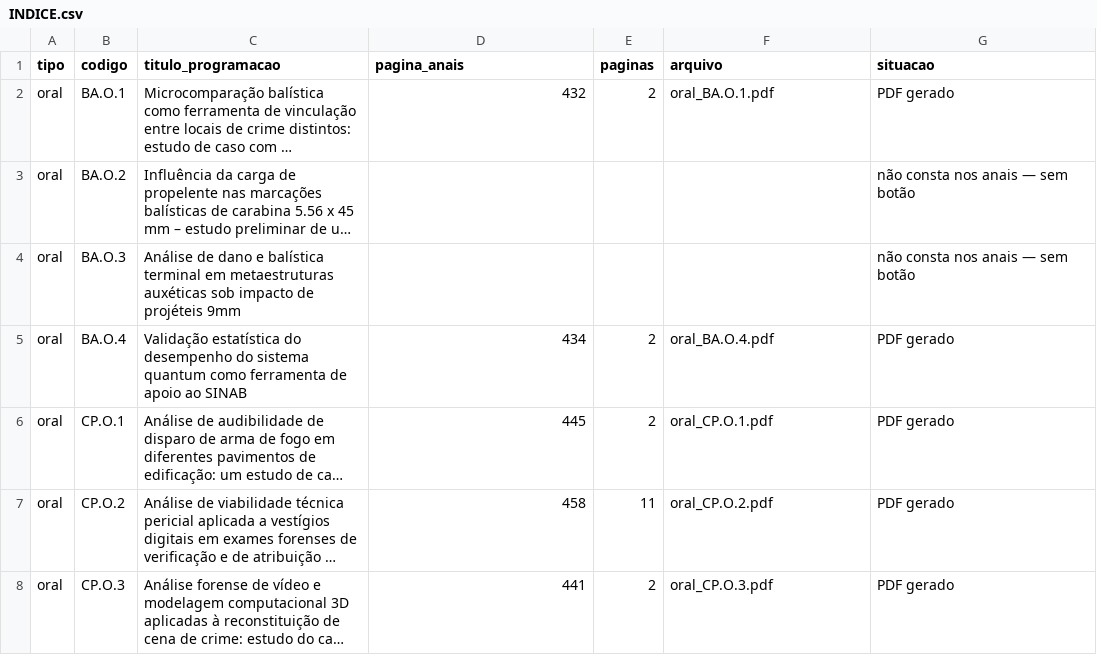
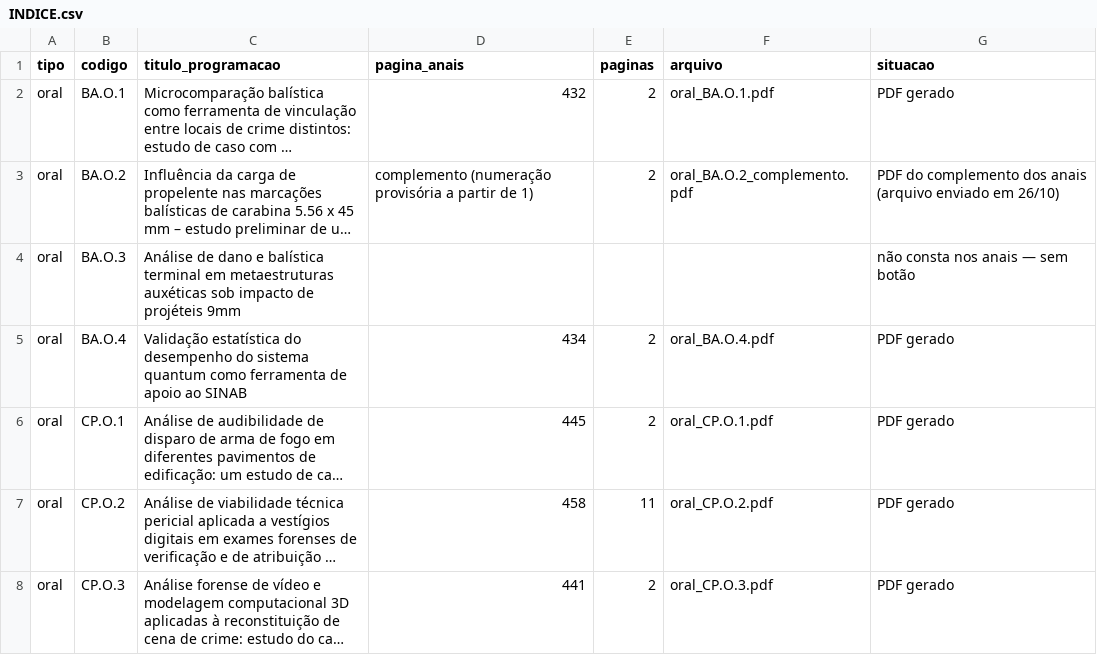
Before and after one commit to crdias8/cnc2026app, a CSV file: trabalhos/INDICE.csv, drawn as a sheet; only a part is shown; long unchanged cells end in …; the diff names each change by its address in the sheet, - before the commit and + after, or states it on an @@ line.

```diff
--- a/trabalhos/INDICE.csv
+++ b/trabalhos/INDICE.csv
-D3 (pagina_anais): (empty)
+D3 (pagina_anais): complemento (numeração provisória a partir de 1)
-E3 (paginas): (empty)
+E3 (paginas): 2
-F3 (arquivo): (empty)
+F3 (arquivo): oral_BA.O.2_complemento.pdf
-G3 (situacao): não consta nos anais — sem botão
+G3 (situacao): PDF do complemento dos anais (arquivo enviado em 26/10)
```
Also changed, not shown: 5 other files.
